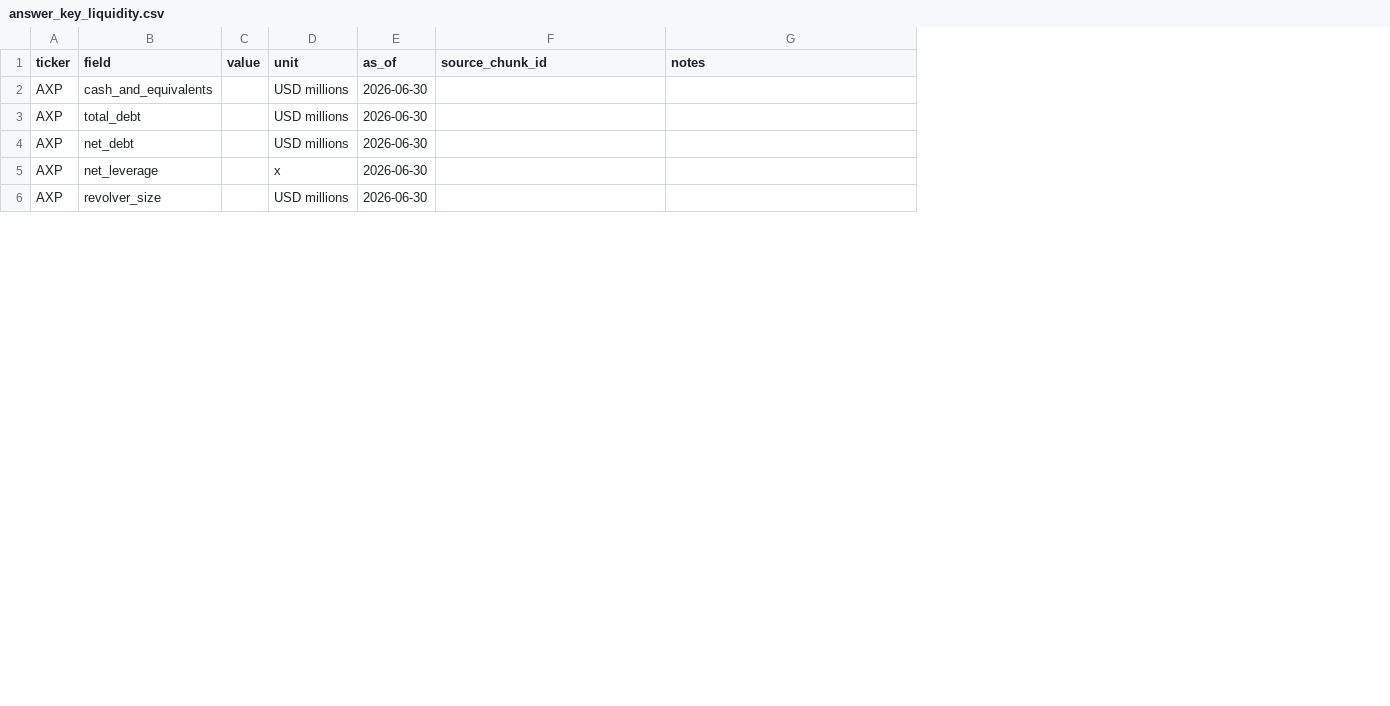
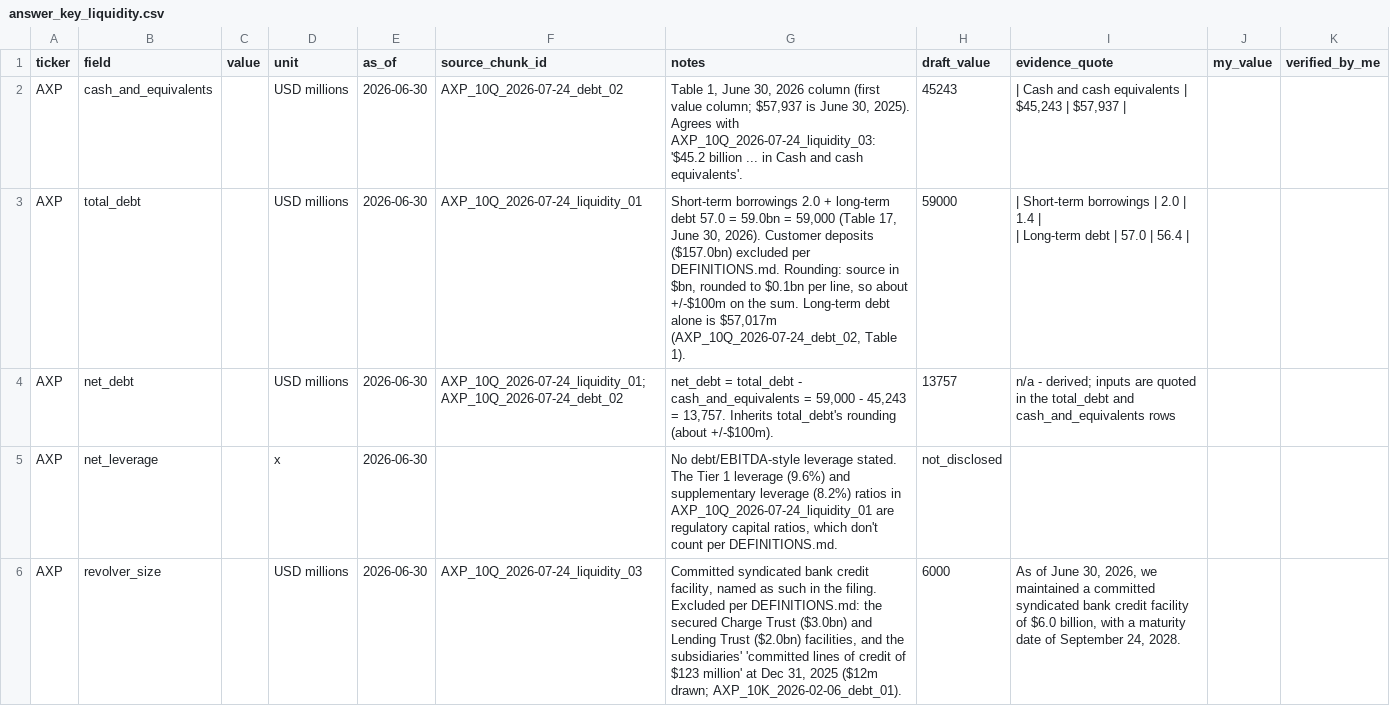
Before and after one commit to yugmeghani22/finance-agents, a CSV file: evals/answer_key_liquidity.csv, drawn as a sheet; only a part is shown; ↵ is a line break in a cell; the diff covers the shown part only; the diff names each change by its address in the sheet, - before the commit and + after, or states it on an @@ line.

```diff
--- a/evals/answer_key_liquidity.csv
+++ b/evals/answer_key_liquidity.csv
+column H (draft_value), rows 2-6: 45243 | 59000 | 13757 | not_disclosed | 6000
+column I (evidence_quote), rows 2-6: | Cash and cash equivalents | $45,243 | $57,937 | | | Short-term borrowings | 2.0 | 1.4 | ↵ | Long-term debt | 57.0 | 56.4 | | n/a - derived; inputs are quoted in the total_debt and cash_and_equivalents rows |  | As of June 30, 2026, we maintained a committed syndicated bank credit facility of $6.0 billion, with a maturity date of September 24, 2028.
+column J (my_value), empty
+column K (verified_by_me), empty
-F2 (source_chunk_id): (empty)
+F2 (source_chunk_id): AXP_10Q_2026-07-24_debt_02
-G2 (notes): (empty)
+G2 (notes): Table 1, June 30, 2026 column (first value column; $57,937 is June 30, 2025). Agrees with AXP_10Q_2026-07-24_liquidity_03: '$45.2 billion ... in Cash and cash equivalents'.
-F3 (source_chunk_id): (empty)
+F3 (source_chunk_id): AXP_10Q_2026-07-24_liquidity_01
-G3 (notes): (empty)
+G3 (notes): Short-term borrowings 2.0 + long-term debt 57.0 = 59.0bn = 59,000 (Table 17, June 30, 2026). Customer deposits ($157.0bn) excluded per DEFINITIONS.md. Rounding: source in $bn, rounded to $0.1bn per line, so about +/-$100m on the sum. Long-term debt alone is $57,017m (AXP_10Q_2026-07-24_debt_02, Table 1).
-F4 (source_chunk_id): (empty)
+F4 (source_chunk_id): AXP_10Q_2026-07-24_liquidity_01; AXP_10Q_2026-07-24_debt_02
-G4 (notes): (empty)
+G4 (notes): net_debt = total_debt - cash_and_equivalents = 59,000 - 45,243 = 13,757. Inherits total_debt's rounding (about +/-$100m).
-G5 (notes): (empty)
+G5 (notes): No debt/EBITDA-style leverage stated. The Tier 1 leverage (9.6%) and supplementary leverage (8.2%) ratios in AXP_10Q_2026-07-24_liquidity_01 are regulatory capital ratios, which don't count per DEFINITIONS.md.
-F6 (source_chunk_id): (empty)
+F6 (source_chunk_id): AXP_10Q_2026-07-24_liquidity_03
-G6 (notes): (empty)
+G6 (notes): Committed syndicated bank credit facility, named as such in the filing. Excluded per DEFINITIONS.md: the secured Charge Trust ($3.0bn) and Lending Trust ($2.0bn) facilities, and the subsidiaries' 'committed lines of credit of $123 million' at Dec 31, 2025 ($12m drawn; AXP_10K_2026-02-06_debt_01).
```
Also changed, not shown: 5 removed rows and 16 edited cells elsewhere in this file, 2 other files.
